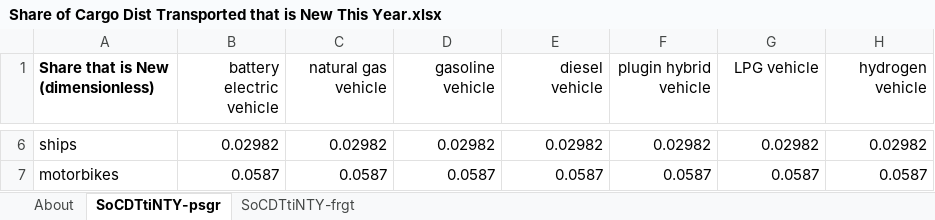
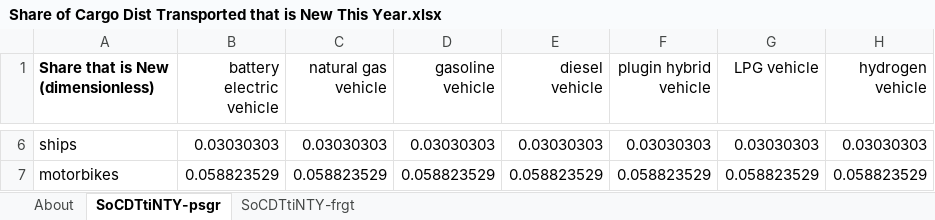
Before and after one commit to EnergyInnovation/eps-brazil, an Excel workbook: InputData/trans/SoCDTtiNTY/Share of Cargo Dist Transported that is New This Year.xlsx, sheet SoCDTtiNTY-psgr, drawn as a sheet; only a part is shown, gaps mark what is left out; values as stored, in another font and other column widths than the file's, no borders; the diff covers the shown part only; the diff names each change by its address in the sheet, - before the commit and + after, or states it on an @@ line.

```diff
--- a/InputData/trans/SoCDTtiNTY/Share of Cargo Dist Transported that is New This Year.xlsx (sheet SoCDTtiNTY-psgr)
+++ b/InputData/trans/SoCDTtiNTY/Share of Cargo Dist Transported that is New This Year.xlsx (sheet SoCDTtiNTY-psgr)
-B6 (battery electric vehicle): 0.02982
+B6 (battery electric vehicle): 0.03030303
-C6 (natural gas vehicle): 0.02982
+C6 (natural gas vehicle): 0.03030303
-D6 (gasoline vehicle): 0.02982
+D6 (gasoline vehicle): 0.03030303
-E6 (diesel vehicle): 0.02982
+E6 (diesel vehicle): 0.03030303
-F6 (plugin hybrid vehicle): 0.02982
+F6 (plugin hybrid vehicle): 0.03030303
-G6 (LPG vehicle): 0.02982
+G6 (LPG vehicle): 0.03030303
-H6 (hydrogen vehicle): 0.02982
+H6 (hydrogen vehicle): 0.03030303
-B7 (battery electric vehicle): 0.0587
+B7 (battery electric vehicle): 0.058823529
-C7 (natural gas vehicle): 0.0587
+C7 (natural gas vehicle): 0.058823529
-D7 (gasoline vehicle): 0.0587
+D7 (gasoline vehicle): 0.058823529
-E7 (diesel vehicle): 0.0587
+E7 (diesel vehicle): 0.058823529
-F7 (plugin hybrid vehicle): 0.0587
+F7 (plugin hybrid vehicle): 0.058823529
-G7 (LPG vehicle): 0.0587
+G7 (LPG vehicle): 0.058823529
-H7 (hydrogen vehicle): 0.0587
+H7 (hydrogen vehicle): 0.058823529
```
Also changed, not shown: 28 edited cells elsewhere in this sheet, sheet SoCDTtiNTY-frgt, InputData/bldgs/SoCEUtiNTY/Share of Cpnt E Use that is New This Year.xlsx, 3 other files.
